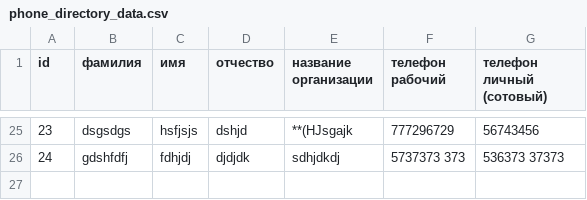
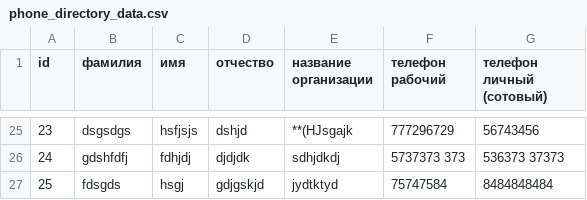
Before and after one commit to Victor-Smirnoff/phone_directory_repository, a CSV file: phone_directory_data.csv, drawn as a sheet; only a part is shown, gaps mark what is left out; the diff names each change by its address in the sheet, - before the commit and + after, or states it on an @@ line.

```diff
--- a/phone_directory_data.csv
+++ b/phone_directory_data.csv
+row 27: 25 | fdsgds | hsgj | gdjgskjd | jydtktyd | 75747584 | 8484848484
```
Also changed, not shown: 5 other files.
